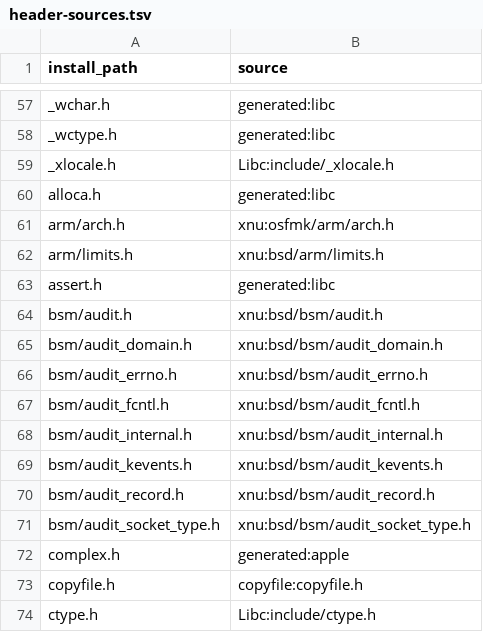
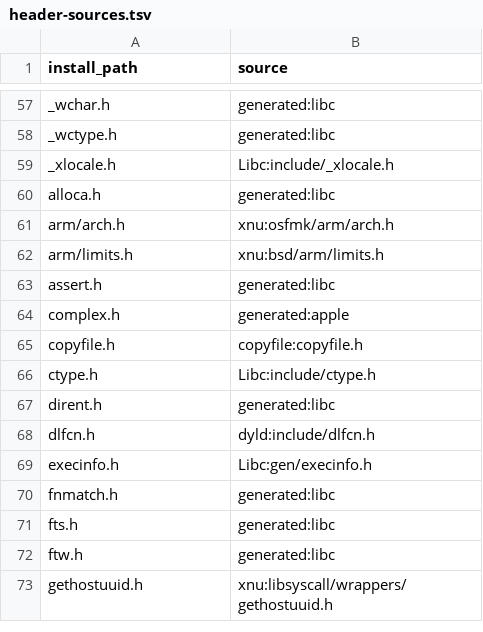
Before and after one commit to hermeticbuild/apple-oss-c-sdk, a TSV file: inputs/header-sources.tsv, drawn as a sheet; only a part is shown, gaps mark what is left out; the shorter side is filled out with more unchanged rows; the diff covers the shown part only.

```diff
--- a/inputs/header-sources.tsv
+++ b/inputs/header-sources.tsv
@@ -63,10 +63,2 @@ arm/limits.h	xnu:bsd/arm/limits.h
 assert.h	generated:libc
-bsm/audit.h	xnu:bsd/bsm/audit.h
-bsm/audit_domain.h	xnu:bsd/bsm/audit_domain.h
-bsm/audit_errno.h	xnu:bsd/bsm/audit_errno.h
-bsm/audit_fcntl.h	xnu:bsd/bsm/audit_fcntl.h
-bsm/audit_internal.h	xnu:bsd/bsm/audit_internal.h
-bsm/audit_kevents.h	xnu:bsd/bsm/audit_kevents.h
-bsm/audit_record.h	xnu:bsd/bsm/audit_record.h
-bsm/audit_socket_type.h	xnu:bsd/bsm/audit_socket_type.h
 complex.h	generated:apple
```
Also changed, not shown: 18 removed rows elsewhere in this file, 5 other files.
